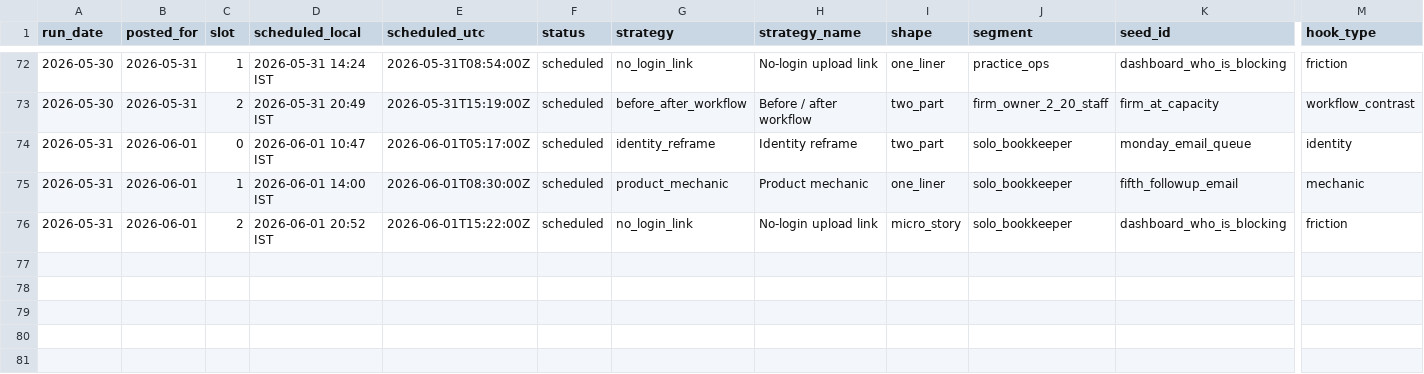
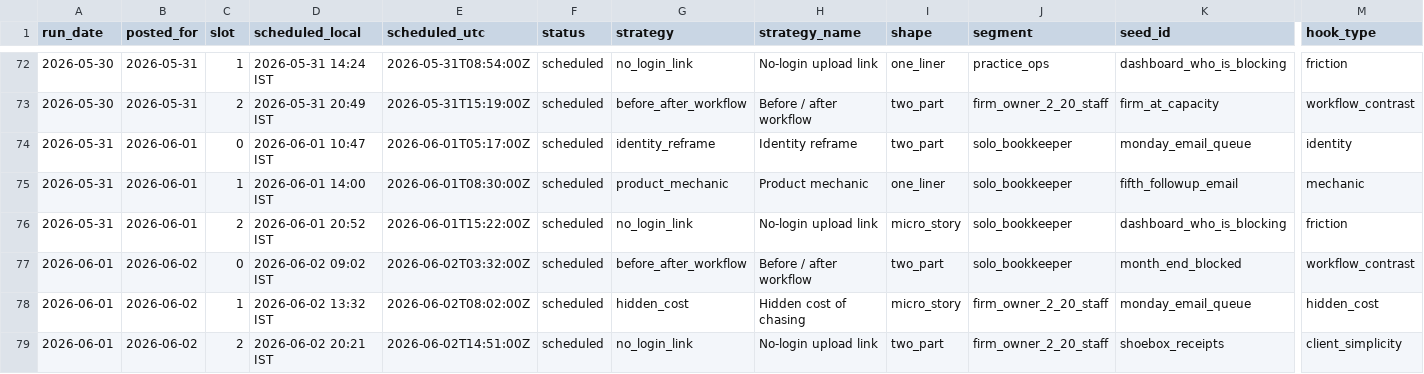
Before and after one commit to saisharan0103/chasedesk-content-engine, a CSV file: logs/metrics.csv, drawn as a sheet; only a part is shown, gaps mark what is left out; rows hold the shown columns only; the diff names each change by its address in the sheet, - before the commit and + after, or states it on an @@ line.

```diff
--- a/logs/metrics.csv
+++ b/logs/metrics.csv
+row 77: 2026-06-01 | 2026-06-02 | 0 | 2026-06-02 09:02 IST | 2026-06-02T03:32:00Z | scheduled | before_after_workflow | Before / after workflow | two_part | solo_bookkeeper | month_end_blocked | workflow_contrast
+row 78: 2026-06-01 | 2026-06-02 | 1 | 2026-06-02 13:32 IST | 2026-06-02T08:02:00Z | scheduled | hidden_cost | Hidden cost of chasing | micro_story | firm_owner_2_20_staff | monday_email_queue | hidden_cost
+row 79: 2026-06-01 | 2026-06-02 | 2 | 2026-06-02 20:21 IST | 2026-06-02T14:51:00Z | scheduled | no_login_link | No-login upload link | two_part | firm_owner_2_20_staff | shoebox_receipts | client_simplicity
```
Also changed, not shown: 2 other files.
